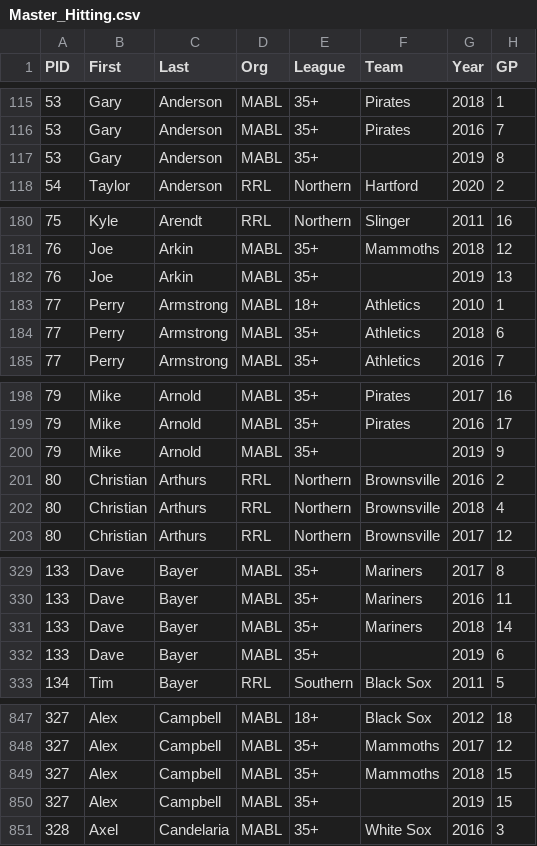
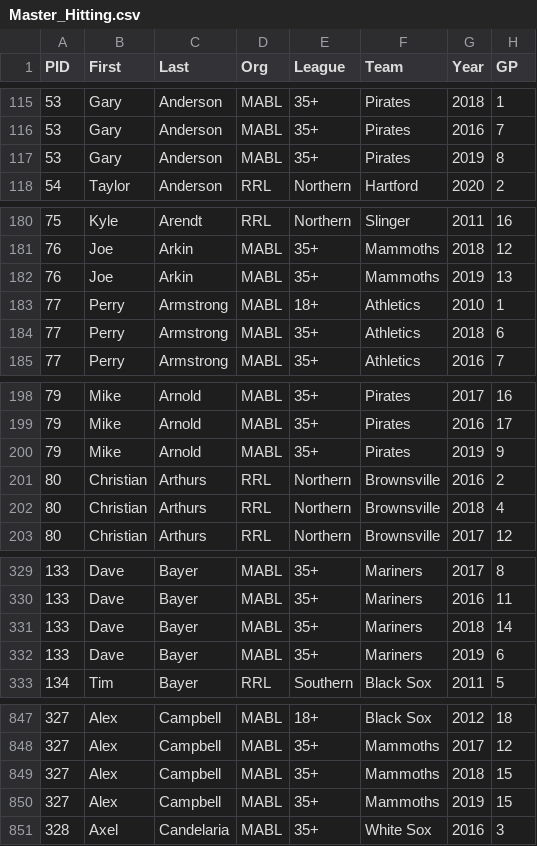
Before and after one commit to haueter19/baseball, a CSV file: Master_Hitting.csv, drawn as a sheet; only a part is shown, gaps mark what is left out; the diff covers the shown part only; the diff names each change by its address in the sheet, - before the commit and + after, or states it on an @@ line.

Commit message:
Update Master_Hitting.csv

```diff
--- a/Master_Hitting.csv
+++ b/Master_Hitting.csv
-F117 (Team): (empty)
+F117 (Team): Pirates
-F182 (Team): (empty)
+F182 (Team): Mammoths
-F200 (Team): (empty)
+F200 (Team): Pirates
-F332 (Team): (empty)
+F332 (Team): Mariners
-F850 (Team): (empty)
+F850 (Team): Mammoths
```
Also changed, not shown: 34 edited cells elsewhere in this file.
